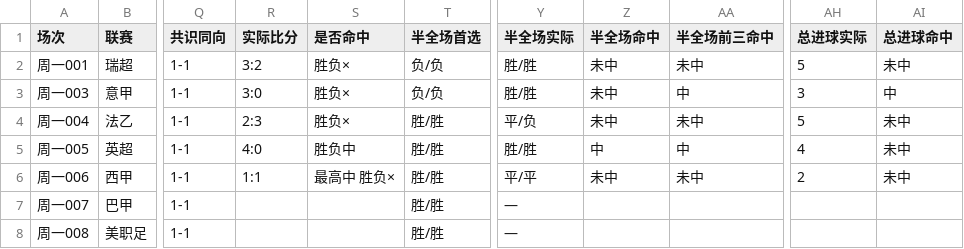
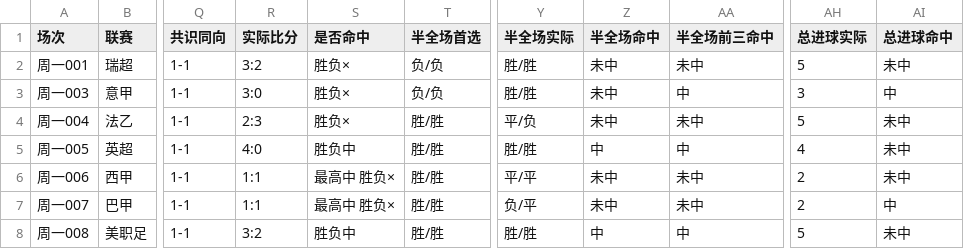
Before and after one commit to yi6421016-wq/jczq-score-assistant, a CSV file: 竞彩比分助手/数据/比分记录_2026-11-23.csv, drawn as a sheet; only a part is shown, gaps mark what is left out; the diff names each change by its address in the sheet, - before the commit and + after, or states it on an @@ line.

```diff
--- a/竞彩比分助手/数据/比分记录_2026-11-23.csv
+++ b/竞彩比分助手/数据/比分记录_2026-11-23.csv
-R7 (实际比分): (empty)
+R7 (实际比分): 1:1
-S7 (是否命中): (empty)
+S7 (是否命中): 最高中 胜负×
-Y7 (半全场实际): —
+Y7 (半全场实际): 负/平
-Z7 (半全场命中): (empty)
+Z7 (半全场命中): 未中
-AA7 (半全场前三命中): (empty)
+AA7 (半全场前三命中): 未中
-AH7 (总进球实际): (empty)
+AH7 (总进球实际): 2
-AI7 (总进球命中): (empty)
+AI7 (总进球命中): 中
-R8 (实际比分): (empty)
+R8 (实际比分): 3:2
-S8 (是否命中): (empty)
+S8 (是否命中): 胜负中
-Y8 (半全场实际): —
+Y8 (半全场实际): 胜/胜
-Z8 (半全场命中): (empty)
+Z8 (半全场命中): 中
-AA8 (半全场前三命中): (empty)
+AA8 (半全场前三命中): 中
-AH8 (总进球实际): (empty)
+AH8 (总进球实际): 5
-AI8 (总进球命中): (empty)
+AI8 (总进球命中): 未中
```
Also changed, not shown: 4 other files.
